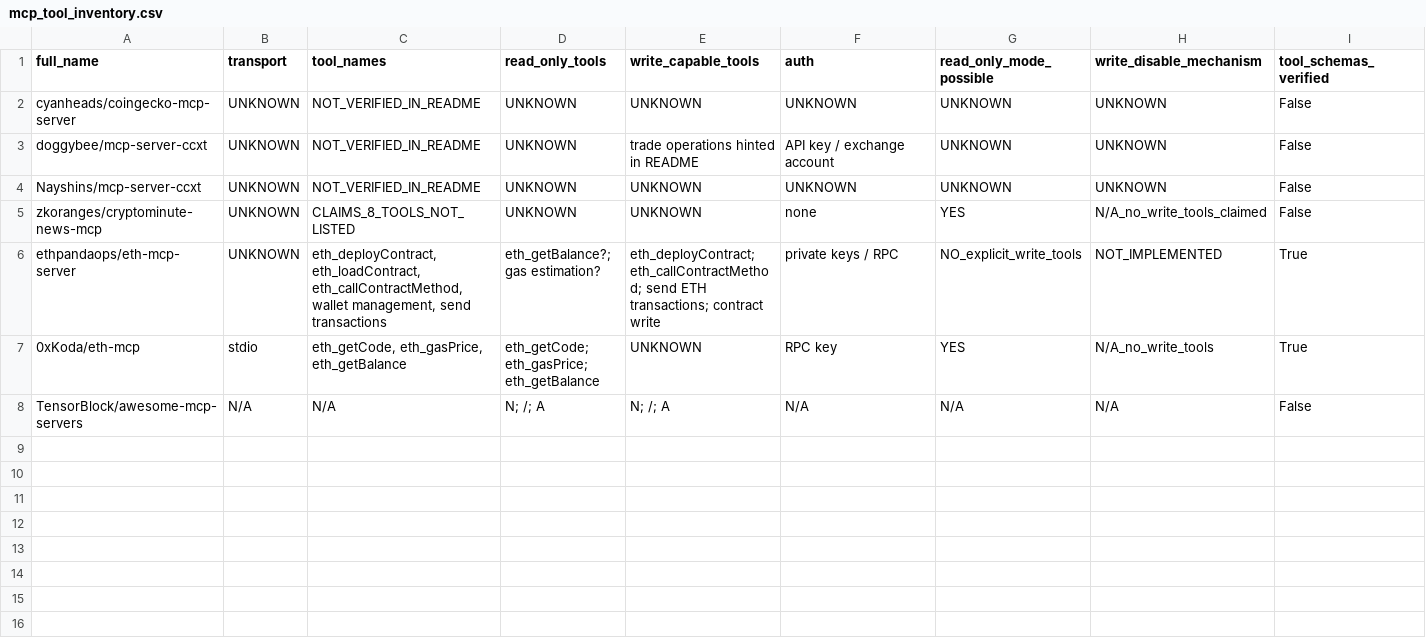
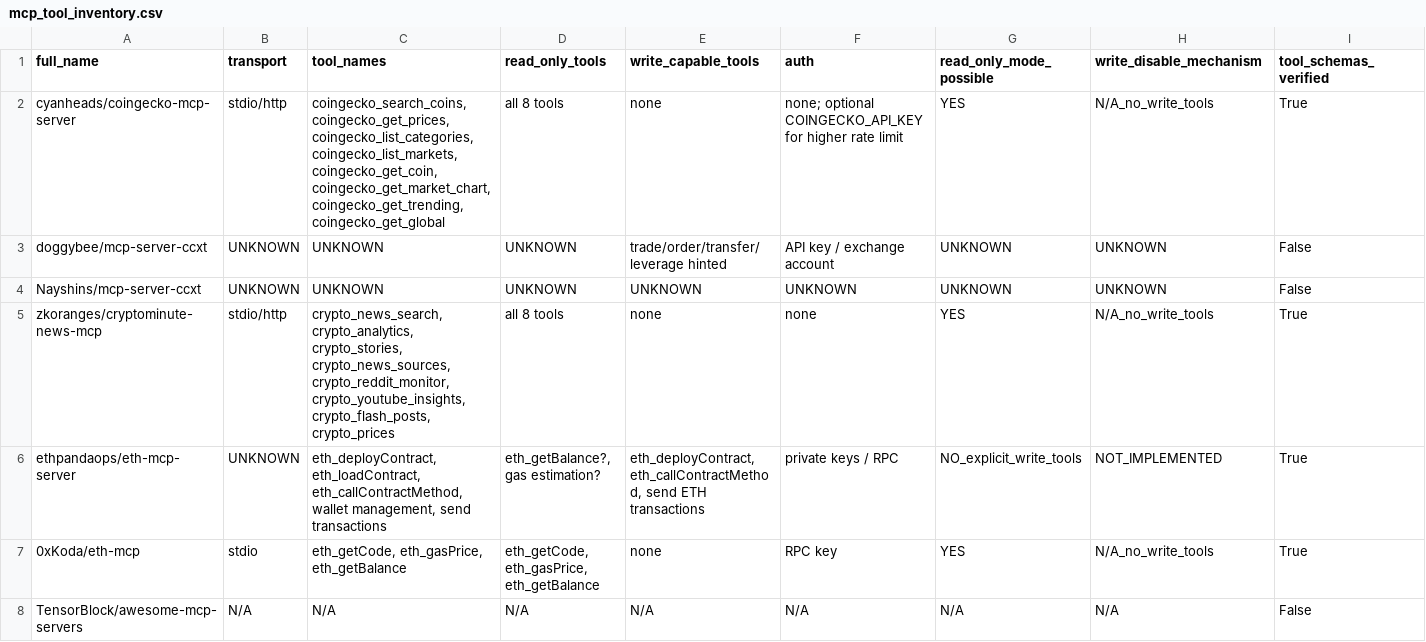
Before and after one commit to SImbin84/crypto-mcp-reviews, a CSV file: results/mcp_tool_inventory.csv, drawn as a sheet.

Commit message:
due diligence: source-level MCP tool verification — CANDIDATE_READ_ONLY/REJECT_FOR_CURRENT_PROGRAM/CATALOG_ONLY

```diff
--- a/results/mcp_tool_inventory.csv
+++ b/results/mcp_tool_inventory.csv
@@ -1,8 +1,8 @@
 full_name,transport,tool_names,read_only_tools,write_capable_tools,auth,read_only_mode_possible,write_disable_mechanism,tool_schemas_verified
-cyanheads/coingecko-mcp-server,UNKNOWN,NOT_VERIFIED_IN_README,UNKNOWN,UNKNOWN,UNKNOWN,UNKNOWN,UNKNOWN,False
-doggybee/mcp-server-ccxt,UNKNOWN,NOT_VERIFIED_IN_README,UNKNOWN,trade operations hinted in README,API key / exchange account,UNKNOWN,UNKNOWN,False
-Nayshins/mcp-server-ccxt,UNKNOWN,NOT_VERIFIED_IN_README,UNKNOWN,UNKNOWN,UNKNOWN,UNKNOWN,UNKNOWN,False
-zkoranges/cryptominute-news-mcp,UNKNOWN,CLAIMS_8_TOOLS_NOT_LISTED,UNKNOWN,UNKNOWN,none,YES,N/A_no_write_tools_claimed,False
-ethpandaops/eth-mcp-server,UNKNOWN,"eth_deployContract, eth_loadContract, eth_callContractMethod, wallet management, send transactions",eth_getBalance?; gas estimation?,eth_deployContract; eth_callContractMethod; send ETH transactions; contract write,private keys / RPC,NO_explicit_write_tools,NOT_IMPLEMENTED,True
-0xKoda/eth-mcp,stdio,"eth_getCode, eth_gasPrice, eth_getBalance",eth_getCode; eth_gasPrice; eth_getBalance,UNKNOWN,RPC key,YES,N/A_no_write_tools,True
-TensorBlock/awesome-mcp-servers,N/A,N/A,N; /; A,N; /; A,N/A,N/A,N/A,False
+cyanheads/coingecko-mcp-server,stdio/http,"coingecko_search_coins, coingecko_get_prices, coingecko_list_categories, coingecko_list_markets, coingecko_get_coin, coingecko_get_market_chart, coingecko_get_trending, coingecko_get_global",all 8 tools,none,none; optional COINGECKO_API_KEY for higher rate limit,YES,N/A_no_write_tools,True
+doggybee/mcp-server-ccxt,UNKNOWN,UNKNOWN,UNKNOWN,trade/order/transfer/leverage hinted,API key / exchange account,UNKNOWN,UNKNOWN,False
+Nayshins/mcp-server-ccxt,UNKNOWN,UNKNOWN,UNKNOWN,UNKNOWN,UNKNOWN,UNKNOWN,UNKNOWN,False
+zkoranges/cryptominute-news-mcp,stdio/http,"crypto_news_search, crypto_analytics, crypto_stories, crypto_news_sources, crypto_reddit_monitor, crypto_youtube_insights, crypto_flash_posts, crypto_prices",all 8 tools,none,none,YES,N/A_no_write_tools,True
+ethpandaops/eth-mcp-server,UNKNOWN,"eth_deployContract, eth_loadContract, eth_callContractMethod, wallet management, send transactions","eth_getBalance?, gas estimation?","eth_deployContract, eth_callContractMethod, send ETH transactions",private keys / RPC,NO_explicit_write_tools,NOT_IMPLEMENTED,True
+0xKoda/eth-mcp,stdio,"eth_getCode, eth_gasPrice, eth_getBalance","eth_getCode, eth_gasPrice, eth_getBalance",none,RPC key,YES,N/A_no_write_tools,True
+TensorBlock/awesome-mcp-servers,N/A,N/A,N/A,N/A,N/A,N/A,N/A,False
```
Also changed, not shown: results/mcp_hypothesis_mapping.csv, 7 other files.
